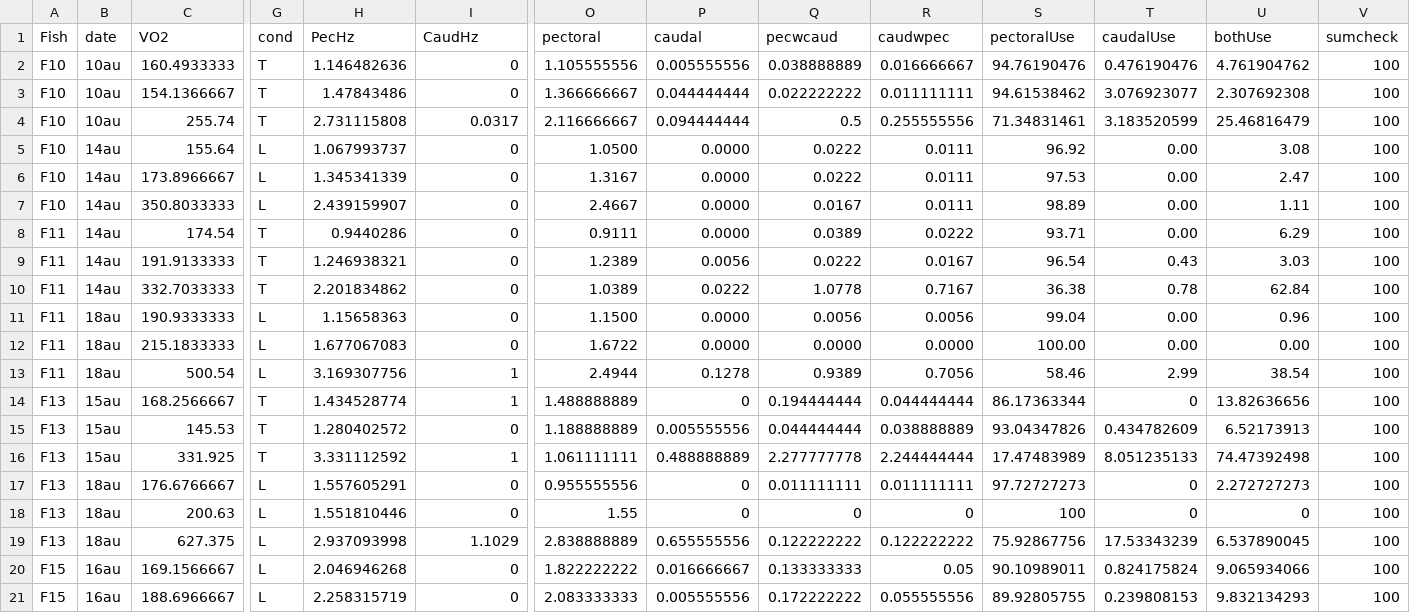
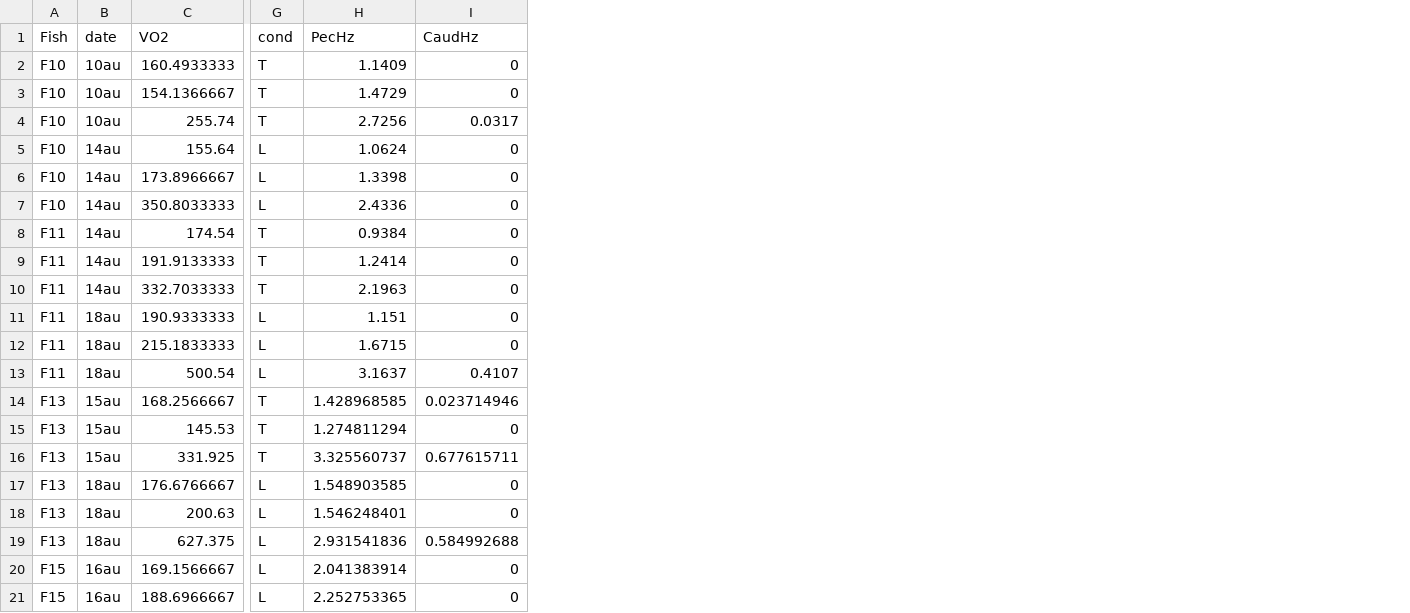
Before and after one commit to julievdh/FHL, a CSV file: FishVO2Hz.csv, drawn as a sheet; only a part is shown, gaps mark what is left out; the diff covers the shown part only; the diff names each change by its address in the sheet, - before the commit and + after, or states it on an @@ line.

```diff
--- a/FishVO2Hz.csv
+++ b/FishVO2Hz.csv
-column O (pectoral), rows 2-21: 1.105555556 | 1.366666667 | 2.116666667 | 1.0500 | 1.3167 | 2.4667 | 0.9111 | 1.2389 | 1.0389 | 1.1500 | 1.6722 | 2.4944 | 1.488888889 | 1.188888889 | 1.061111111 | 0.955555556 | 1.55 | 2.838888889 | 1.822222222 | 2.083333333
-column P (caudal), rows 2-21: 0.005555556 | 0.044444444 | 0.094444444 | 0.0000 | 0.0000 | 0.0000 | 0.0000 | 0.0056 | 0.0222 | 0.0000 | 0.0000 | 0.1278 | 0 | 0.005555556 | 0.488888889 | 0 | 0 | 0.655555556 | 0.016666667 | 0.005555556
-column Q (pecwcaud), rows 2-21: 0.038888889 | 0.022222222 | 0.5 | 0.0222 | 0.0222 | 0.0167 | 0.0389 | 0.0222 | 1.0778 | 0.0056 | 0.0000 | 0.9389 | 0.194444444 | 0.044444444 | 2.277777778 | 0.011111111 | 0 | 0.122222222 | 0.133333333 | 0.172222222
-column R (caudwpec), rows 2-21: 0.016666667 | 0.011111111 | 0.255555556 | 0.0111 | 0.0111 | 0.0111 | 0.0222 | 0.0167 | 0.7167 | 0.0056 | 0.0000 | 0.7056 | 0.044444444 | 0.038888889 | 2.244444444 | 0.011111111 | 0 | 0.122222222 | 0.05 | 0.055555556
-column S (pectoralUse), rows 2-21: 94.76190476 | 94.61538462 | 71.34831461 | 96.92 | 97.53 | 98.89 | 93.71 | 96.54 | 36.38 | 99.04 | 100.00 | 58.46 | 86.17363344 | 93.04347826 | 17.47483989 | 97.72727273 | 100 | 75.92867756 | 90.10989011 | 89.92805755
-column T (caudalUse), rows 2-21: 0.476190476 | 3.076923077 | 3.183520599 | 0.00 | 0.00 | 0.00 | 0.00 | 0.43 | 0.78 | 0.00 | 0.00 | 2.99 | 0 | 0.434782609 | 8.051235133 | 0 | 0 | 17.53343239 | 0.824175824 | 0.239808153
-column U (bothUse), rows 2-21: 4.761904762 | 2.307692308 | 25.46816479 | 3.08 | 2.47 | 1.11 | 6.29 | 3.03 | 62.84 | 0.96 | 0.00 | 38.54 | 13.82636656 | 6.52173913 | 74.47392498 | 2.272727273 | 0 | 6.537890045 | 9.065934066 | 9.832134293
-column V (sumcheck), rows 2-21: all 100
-H2 (PecHz): 1.146482636
+H2 (PecHz): 1.1409
-H3 (PecHz): 1.47843486
+H3 (PecHz): 1.4729
-H4 (PecHz): 2.731115808
+H4 (PecHz): 2.7256
-H5 (PecHz): 1.067993737
+H5 (PecHz): 1.0624
-H6 (PecHz): 1.345341339
+H6 (PecHz): 1.3398
-H7 (PecHz): 2.439159907
+H7 (PecHz): 2.4336
-H8 (PecHz): 0.9440286
+H8 (PecHz): 0.9384
-H9 (PecHz): 1.246938321
+H9 (PecHz): 1.2414
-H10 (PecHz): 2.201834862
+H10 (PecHz): 2.1963
-H11 (PecHz): 1.15658363
+H11 (PecHz): 1.151
-H12 (PecHz): 1.677067083
+H12 (PecHz): 1.6715
-H13 (PecHz): 3.169307756
+H13 (PecHz): 3.1637
-I13 (CaudHz): 1
+I13 (CaudHz): 0.4107
-H14 (PecHz): 1.434528774
+H14 (PecHz): 1.428968585
-I14 (CaudHz): 1
+I14 (CaudHz): 0.023714946
-H15 (PecHz): 1.280402572
+H15 (PecHz): 1.274811294
-H16 (PecHz): 3.331112592
+H16 (PecHz): 3.325560737
-I16 (CaudHz): 1
+I16 (CaudHz): 0.677615711
-H17 (PecHz): 1.557605291
+H17 (PecHz): 1.548903585
-H18 (PecHz): 1.551810446
+H18 (PecHz): 1.546248401
-H19 (PecHz): 2.937093998
+H19 (PecHz): 2.931541836
-I19 (CaudHz): 1.1029
+I19 (CaudHz): 0.584992688
-H20 (PecHz): 2.046946268
+H20 (PecHz): 2.041383914
-H21 (PecHz): 2.258315719
+H21 (PecHz): 2.252753365
```
Also changed, not shown: 41 edited cells elsewhere in this file, 50 other files.
